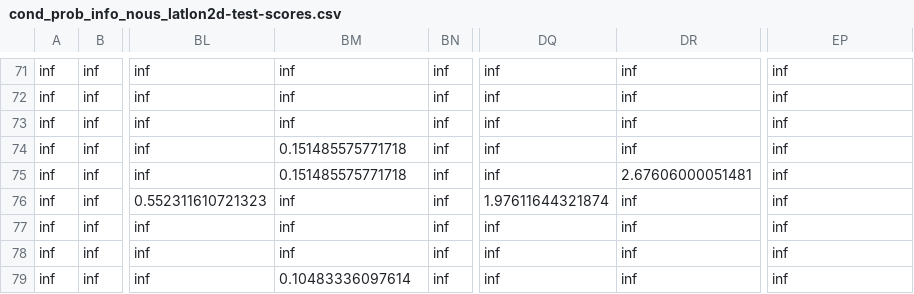
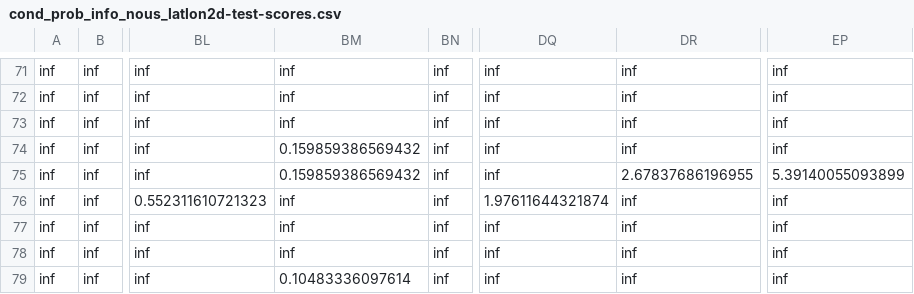
Before and after one commit to ufal/ST2020, a CSV file: outputs/cond_prob_info_nous_latlon2d-test-scores.csv, drawn as a sheet; only a part is shown, gaps mark what is left out; the diff covers the shown part only; the diff names each change by its address in the sheet, - before the commit and + after, or states it on an @@ line.

```diff
--- a/outputs/cond_prob_info_nous_latlon2d-test-scores.csv
+++ b/outputs/cond_prob_info_nous_latlon2d-test-scores.csv
-BM74:BM75: 0.151485575771718
+BM74:BM75: 0.159859386569432
-DR75: 2.67606000051481
+DR75: 2.67837686196955
-EP75: inf
+EP75: 5.39140055093899
```
Also changed, not shown: 71 edited cells elsewhere in this file, outputs/cond_prob_info_nous_latlon2d-dev-scores.csv, outputs/cond_prob_info_nous_latlon2d-test.csv, 1 other file.
